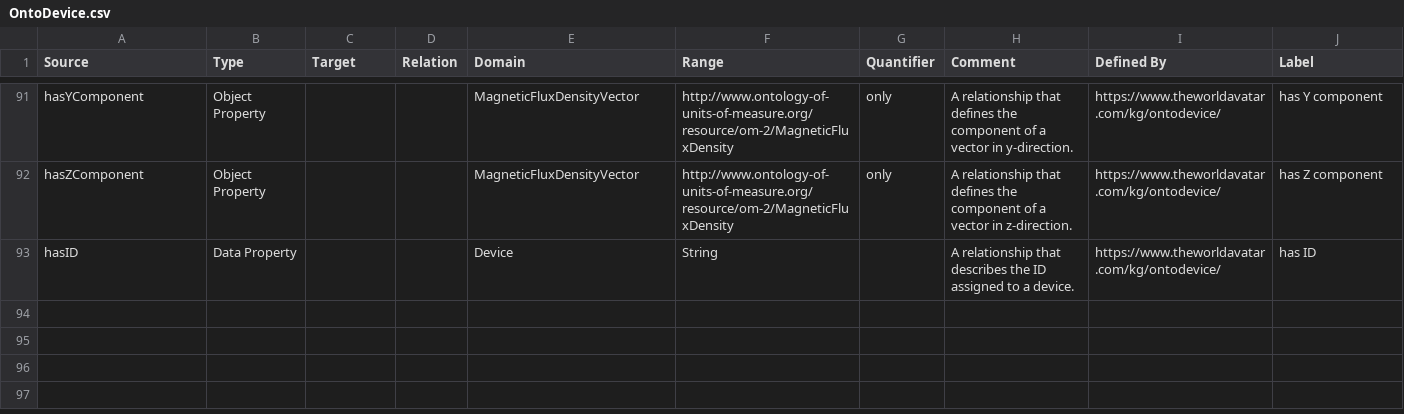
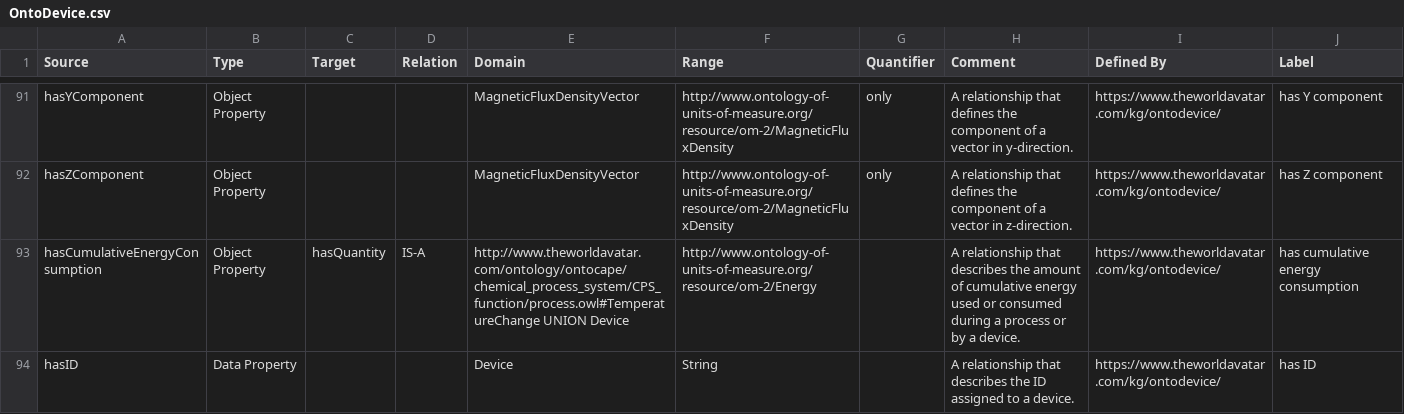
Before and after one commit to msff2/ontology, a CSV file: JPS_Ontology/ontology/ontodevice/OntoDevice.csv, drawn as a sheet; only a part is shown, gaps mark what is left out.

Commit message:
1583-dev-extend-ontodevice-and-ontobms: Shift hasCumulativeEnergyConsumption from ontobms to ontodevice

```diff
--- a/JPS_Ontology/ontology/ontodevice/OntoDevice.csv
+++ b/JPS_Ontology/ontology/ontodevice/OntoDevice.csv
@@ -92,2 +92,3 @@ hasYComponent,Object Property,,,MagneticFluxDensityVector,http://www.ontology-of
 hasZComponent,Object Property,,,MagneticFluxDensityVector,http://www.ontology-of-units-of-measure.org/resource/om-2/MagneticFluxDensity,only,A relationship that defines the component of a vector in z-direction.,https://www.theworldavatar.com/kg/ontodevice/,has Z component
+hasCumulativeEnergyConsumption,Object Property,hasQuantity,IS-A,http://www.theworldavatar.com/ontology/ontocape/chemical_process_system/CPS_function/process.owl#TemperatureChange UNION Device,http://www.ontology-of-units-of-measure.org/resource/om-2/Energy,,A relationship that describes the amount of cumulative energy used or consumed during a process or by a device.,https://www.theworldavatar.com/kg/ontodevice/,has cumulative energy consumption
 hasID,Data Property,,,Device,String,,A relationship that describes the ID assigned to a device.,https://www.theworldavatar.com/kg/ontodevice/,has ID
```
Also changed, not shown: JPS_Ontology/ontology/ontobms/OntoBMS.csv.
